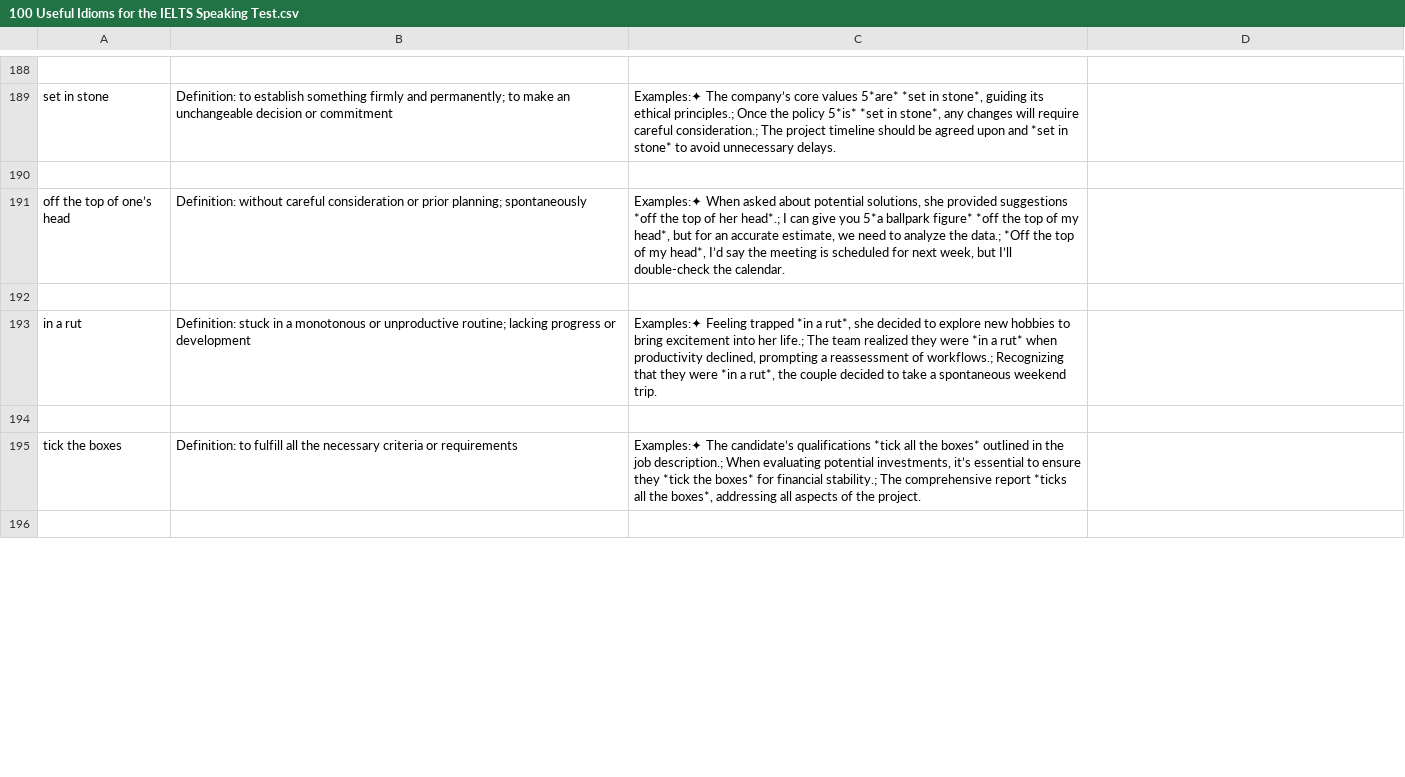
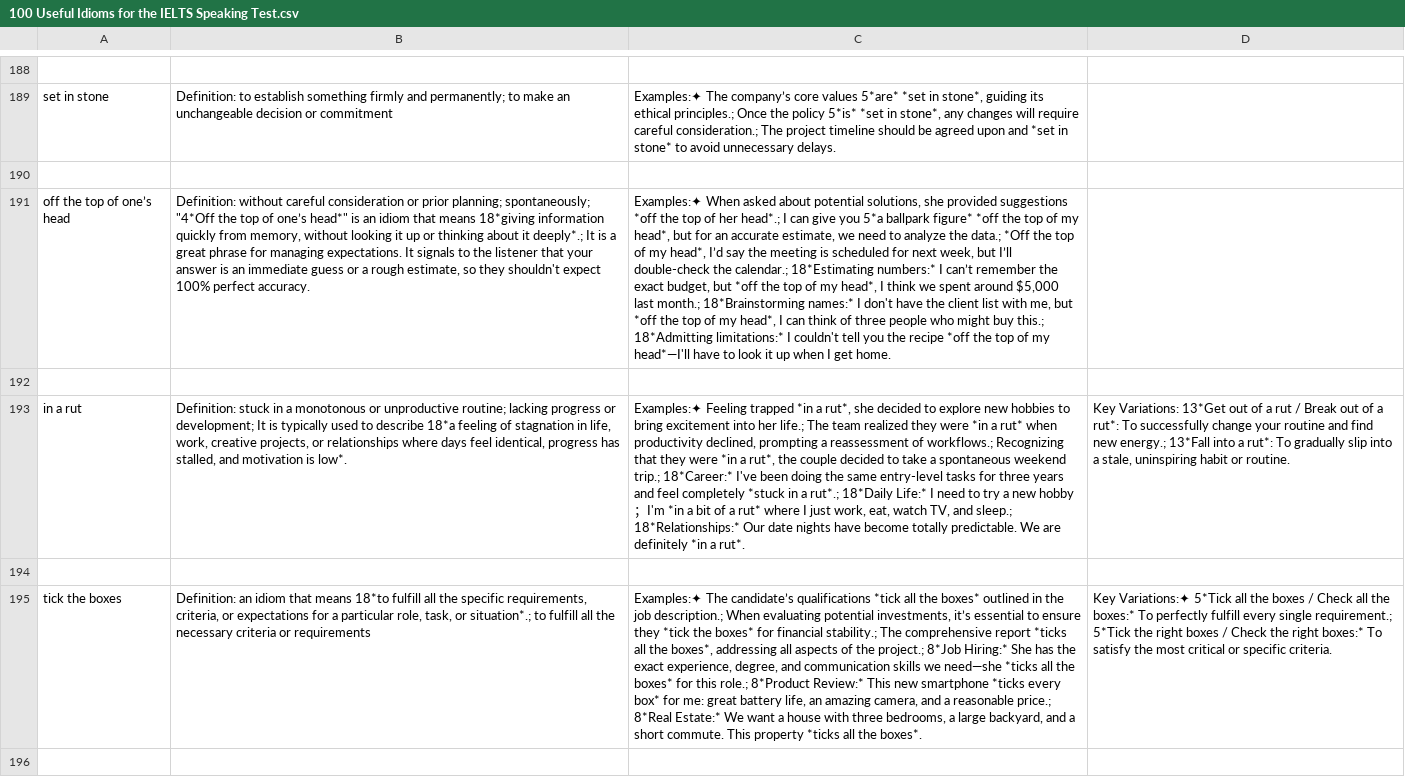
Before and after one commit to devsubrata/Web-Navigator, a CSV file: Link/vocab-data/csv/100 Useful Idioms for the IELTS Speaking Test.csv, drawn as a sheet; only a part is shown, gaps mark what is left out; the diff covers the shown part only; the diff names each change by its address in the sheet, - before the commit and + after, or states it on an @@ line.

Commit message:
keith idiom file added

```diff
--- a/Link/vocab-data/csv/100 Useful Idioms for the IELTS Speaking Test.csv
+++ b/Link/vocab-data/csv/100 Useful Idioms for the IELTS Speaking Test.csv
-B191: …prior planning; spontaneously
+B191: …prior planning; spontaneously; "4*Off the top of one’s head*" is an idiom that means 18*giving information quickly from memory, without looking it up or thinking about it deeply*.; It is a great phrase for managing expectations. It signals to the listener that your answer is an immediate guess or a rough estimate, so they shouldn't expect 100% perfect accuracy.
-C191: …double-check the calendar.
+C191: …double-check the calendar.; 18*Estimating numbers:* I can’t remember the exact budget, but *off the top of my head*, I think we spent around $5,000 last month.; 18*Brainstorming names:* I don't have the client list with me, but *off the top of my head*, I can think of three people who might buy this.; 18*Admitting limitations:* I couldn't tell you the recipe *off the top of my head*—I'll have to look it up when I get home.
-B193: …progress or development
+B193: …progress or development; It is typically used to describe 18*a feeling of stagnation in life, work, creative projects, or relationships where days feel identical, progress has stalled, and motivation is low*.
-C193: …spontaneous weekend trip.
+C193: …spontaneous weekend trip.; 18*Career:* I've been doing the same entry-level tasks for three years and feel completely *stuck in a rut*.; 18*Daily Life:* I need to try a new hobby；I'm *in a bit of a rut* where I just work, eat, watch TV, and sleep.; 18*Relationships:* Our date nights have become totally predictable. We are definitely *in a rut*.
-D193: (empty)
+D193: Key Variations: 13*Get out of a rut / Break out of a rut*: To successfully change your routine and find new energy.; 13*Fall into a rut*: To gradually slip into a stale, uninspiring habit or routine.
-B195: Definition: to fulfill…
+B195: Definition: an idiom that means 18*to fulfill all the specific requirements, criteria, or expectations for a particular role, task, or situation*.; to fulfill…
-C195: …of the project.
+C195: …of the project.; 8*Job Hiring:* She has the exact experience, degree, and communication skills we need—she *ticks all the boxes* for this role.; 8*Product Review:* This new smartphone *ticks every box* for me: great battery life, an amazing camera, and a reasonable price.; 8*Real Estate:* We want a house with three bedrooms, a large backyard, and a short commute. This property *ticks all the boxes*.
-D195: (empty)
+D195: Key Variations:✦ 5*Tick all the boxes / Check all the boxes:* To perfectly fulfill every single requirement.; 5*Tick the right boxes / Check the right boxes:* To satisfy the most critical or specific criteria.
```
Also changed, not shown: 6 edited cells elsewhere in this file, 2 other files.
